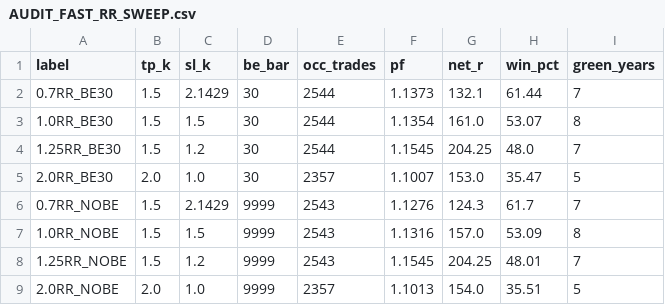
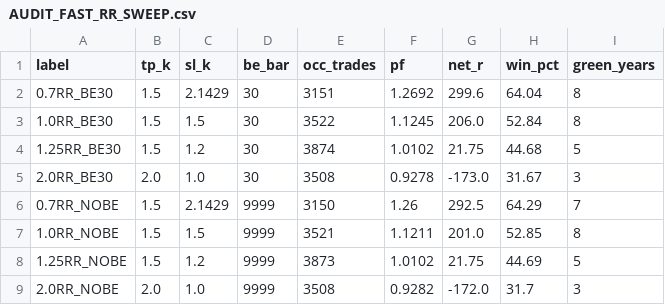
Before and after one commit to dylankazakovas93-dev/discretion-study, a CSV file: artifacts/AUDIT_FAST_RR_SWEEP.csv, drawn as a sheet.

```diff
--- a/artifacts/AUDIT_FAST_RR_SWEEP.csv
+++ b/artifacts/AUDIT_FAST_RR_SWEEP.csv
@@ -1,9 +1,9 @@
 label,tp_k,sl_k,be_bar,occ_trades,pf,net_r,win_pct,green_years
-0.7RR_BE30,1.5,2.1429,30,2544,1.1373,132.1,61.44,7
-1.0RR_BE30,1.5,1.5,30,2544,1.1354,161.0,53.07,8
-1.25RR_BE30,1.5,1.2,30,2544,1.1545,204.25,48.0,7
-2.0RR_BE30,2.0,1.0,30,2357,1.1007,153.0,35.47,5
-0.7RR_NOBE,1.5,2.1429,9999,2543,1.1276,124.3,61.7,7
-1.0RR_NOBE,1.5,1.5,9999,2543,1.1316,157.0,53.09,8
-1.25RR_NOBE,1.5,1.2,9999,2543,1.1545,204.25,48.01,7
-2.0RR_NOBE,2.0,1.0,9999,2357,1.1013,154.0,35.51,5
+0.7RR_BE30,1.5,2.1429,30,3151,1.2692,299.6,64.04,8
+1.0RR_BE30,1.5,1.5,30,3522,1.1245,206.0,52.84,8
+1.25RR_BE30,1.5,1.2,30,3874,1.0102,21.75,44.68,5
+2.0RR_BE30,2.0,1.0,30,3508,0.9278,-173.0,31.67,3
+0.7RR_NOBE,1.5,2.1429,9999,3150,1.26,292.5,64.29,7
+1.0RR_NOBE,1.5,1.5,9999,3521,1.1211,201.0,52.85,8
+1.25RR_NOBE,1.5,1.2,9999,3873,1.0102,21.75,44.69,5
+2.0RR_NOBE,2.0,1.0,9999,3508,0.9282,-172.0,31.7,3
```
Also changed, not shown: 2 other files.
